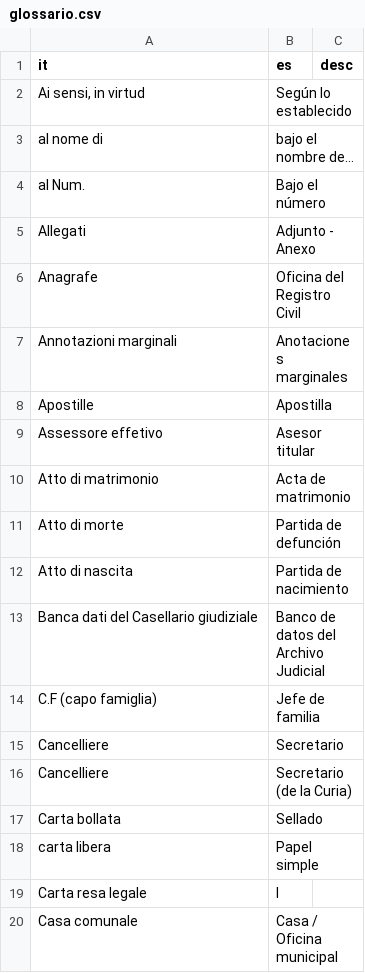
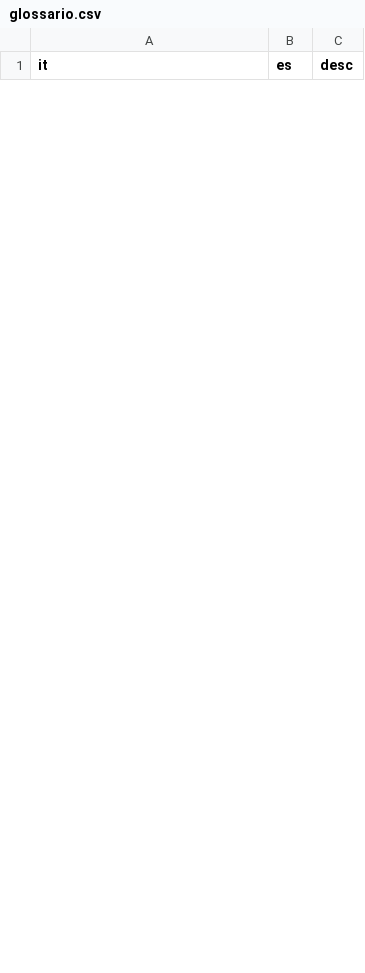
Before and after one commit to jbarberia/ElencoDiParole, a CSV file: data/glossario.csv, drawn as a sheet; only a part is shown; removed rows and columns are numbered as before the commit, all else as after; the diff covers the shown part only; the diff names each change by its address in the sheet, - before the commit and + after, or states it on an @@ line.

```diff
--- a/data/glossario.csv
+++ b/data/glossario.csv
-row 2: Ai sensi, in virtud | Según lo establecido
-row 3: al nome di | bajo el nombre de…
-row 4: al Num. | Bajo el número
-row 5: Allegati | Adjunto - Anexo
-row 6: Anagrafe | Oficina del Registro Civil
-row 7: Annotazioni marginali | Anotaciones marginales
-row 8: Apostille | Apostilla
-row 9: Assessore effetivo | Asesor titular
-row 10: Atto di matrimonio | Acta de matrimonio
-row 11: Atto di morte | Partida de defunción
-row 12: Atto di nascita | Partida de nacimiento
-row 13: Banca dati del Casellario giudiziale | Banco de datos del Archivo Judicial
-row 14: C.F (capo famiglia) | Jefe de familia
-row 15: Cancelliere | Secretario
-row 16: Cancelliere | Secretario (de la Curia)
-row 17: Carta bollata | Sellado
-row 18: carta libera | Papel simple
-row 19: Carta resa legale | l
-row 20: Casa comunale | Casa / Oficina municipal
```
Also changed, not shown: 22 added rows and 55 removed rows elsewhere in this file, 3 other files.
